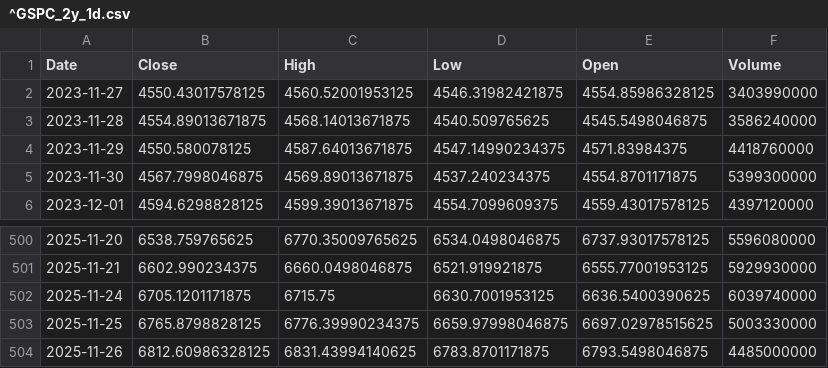
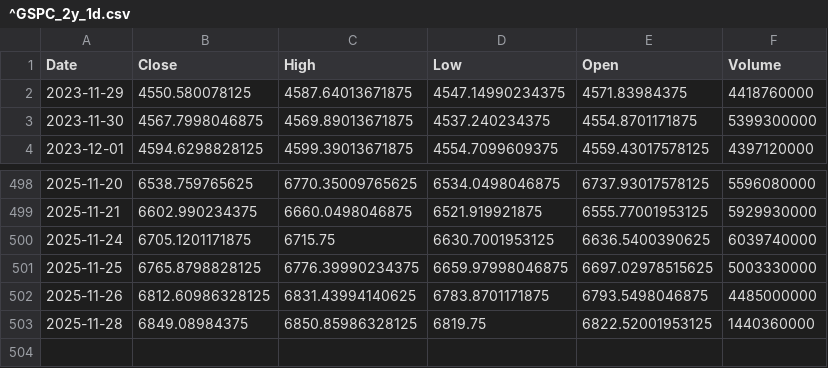
Before and after one commit to TunahanKicci/FinanceML-Pipeline, a CSV file: data/cache/^GSPC_2y_1d.csv, drawn as a sheet; only a part is shown, gaps mark what is left out.

```diff
--- a/data/cache/^GSPC_2y_1d.csv
+++ b/data/cache/^GSPC_2y_1d.csv
@@ -1,4 +1,2 @@
 Date,Close,High,Low,Open,Volume
-2023-11-27,4550.43017578125,4560.52001953125,4546.31982421875,4554.85986328125,3403990000
-2023-11-28,4554.89013671875,4568.14013671875,4540.509765625,4545.5498046875,3586240000
 2023-11-29,4550.580078125,4587.64013671875,4547.14990234375,4571.83984375,4418760000
@@ -504 +502,2 @@ Date,Close,High,Low,Open,Volume
 2025-11-26,6812.60986328125,6831.43994140625,6783.8701171875,6793.5498046875,4485000000
+2025-11-28,6849.08984375,6850.85986328125,6819.75,6822.52001953125,1440360000
```
Also changed, not shown: data/cache/AAPL_2y_1d.csv, data/cache/JPM_2y_1d.csv, 18 other files.
